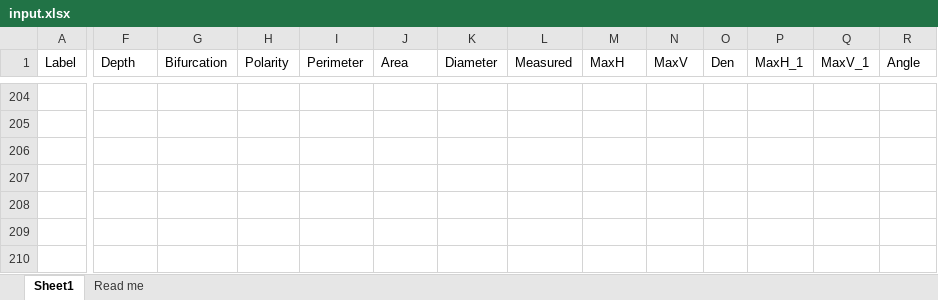
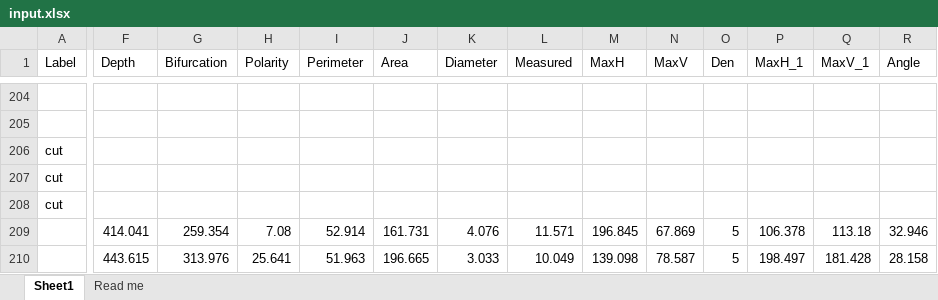
Before and after one commit to marioaacuna/gini, an Excel workbook: Data/in/input.xlsx, sheet Sheet1, drawn as a sheet; only a part is shown, gaps mark what is left out; values as stored, in another font and other column widths than the file's, no cell formats; the diff covers the shown part only; the diff names each change by its address in the sheet, - before the commit and + after, or states it on an @@ line.

```diff
--- a/Data/in/input.xlsx (sheet Sheet1)
+++ b/Data/in/input.xlsx (sheet Sheet1)
-A206:A208 (Label): (empty)
+A206:A208 (Label): cut
-F209 (Depth): (empty)
+F209 (Depth): 414.041
-G209 (Bifurcation): (empty)
+G209 (Bifurcation): 259.354
-H209 (Polarity): (empty)
+H209 (Polarity): 7.08
-I209 (Perimeter): (empty)
+I209 (Perimeter): 52.914
-J209 (Area): (empty)
+J209 (Area): 161.731
-K209 (Diameter): (empty)
+K209 (Diameter): 4.076
-L209 (Measured): (empty)
+L209 (Measured): 11.571
-M209 (MaxH): (empty)
+M209 (MaxH): 196.845
-N209 (MaxV): (empty)
+N209 (MaxV): 67.869
-O209:O210 (Den): (empty)
+O209:O210 (Den): 5
-P209 (MaxH_1): (empty)
+P209 (MaxH_1): 106.378
-Q209 (MaxV_1): (empty)
+Q209 (MaxV_1): 113.18
-R209 (Angle): (empty)
+R209 (Angle): 32.946
-F210 (Depth): (empty)
+F210 (Depth): 443.615
-G210 (Bifurcation): (empty)
+G210 (Bifurcation): 313.976
-H210 (Polarity): (empty)
+H210 (Polarity): 25.641
-I210 (Perimeter): (empty)
+I210 (Perimeter): 51.963
-J210 (Area): (empty)
+J210 (Area): 196.665
-K210 (Diameter): (empty)
+K210 (Diameter): 3.033
-L210 (Measured): (empty)
+L210 (Measured): 10.049
-M210 (MaxH): (empty)
+M210 (MaxH): 139.098
-N210 (MaxV): (empty)
+N210 (MaxV): 78.587
-P210 (MaxH_1): (empty)
+P210 (MaxH_1): 198.497
-Q210 (MaxV_1): (empty)
+Q210 (MaxV_1): 181.428
-R210 (Angle): (empty)
+R210 (Angle): 28.158
```
Also changed, not shown: 4 added rows, 4 removed rows and 53 edited cells elsewhere in this sheet, cell formats.
